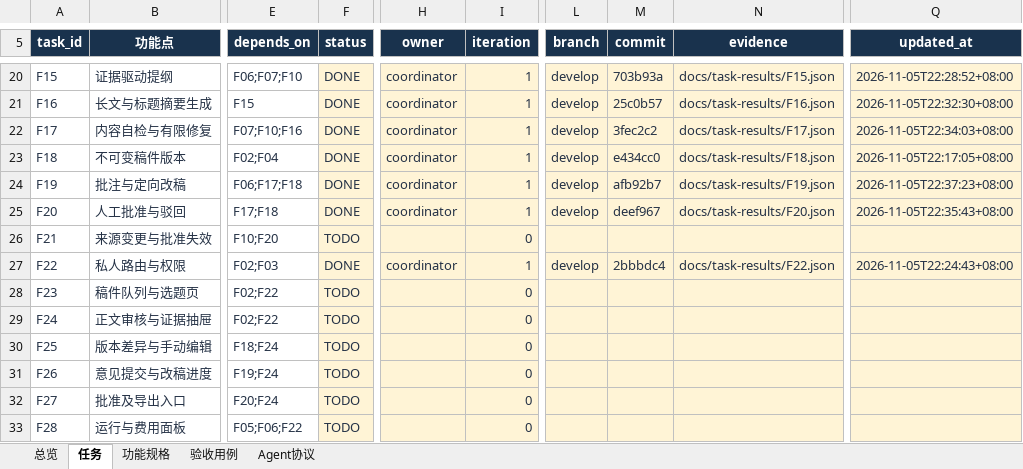
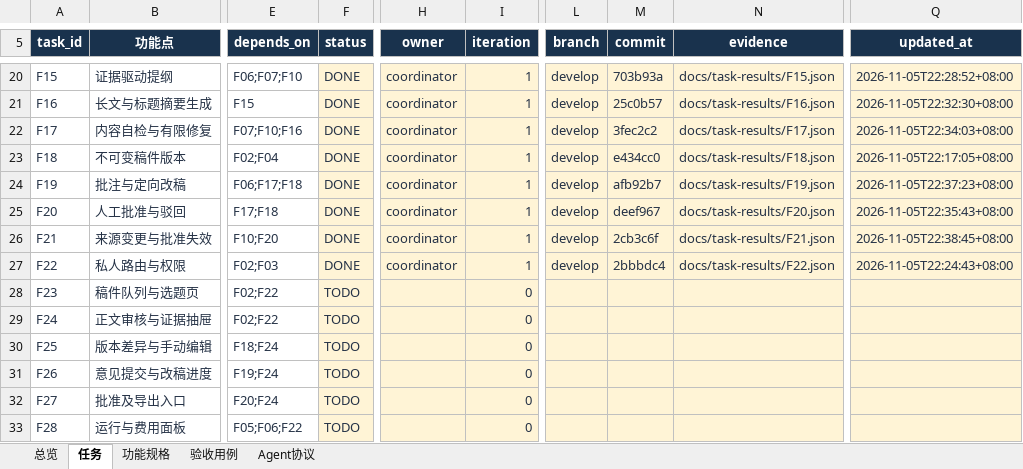
Before and after one commit to leeyaonan/waibu_media_agent, an Excel workbook: outputs/2026-11-05-plan/waibu_media_agent_功能实施计划.xlsx, sheet 任务, drawn as a sheet; only a part is shown, gaps mark what is left out; values as stored, in another font and other column widths than the file's, no borders; conditional formats and table styles not drawn; the diff names each change by its address in the sheet, - before the commit and + after, or states it on an @@ line.

```diff
--- a/outputs/2026-11-05-plan/waibu_media_agent_功能实施计划.xlsx (sheet 任务)
+++ b/outputs/2026-11-05-plan/waibu_media_agent_功能实施计划.xlsx (sheet 任务)
-F26 (status): TODO
+F26 (status): DONE
-H26 (owner): (empty)
+H26 (owner): coordinator
-I26 (iteration): 0
+I26 (iteration): 1
-L26 (branch): (empty)
+L26 (branch): develop
-M26 (commit): (empty)
+M26 (commit): 2cb3c6f
-N26 (evidence): (empty)
+N26 (evidence): docs/task-results/F21.json
-Q26 (updated_at): (empty)
+Q26 (updated_at): 2026-11-05T22:38:45+08:00
```
Also changed, not shown: sheet 验收用例, 1 other file.
